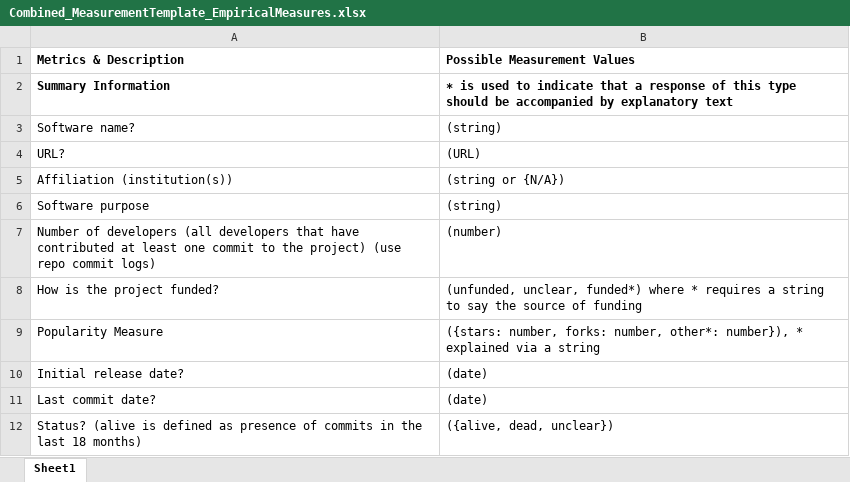
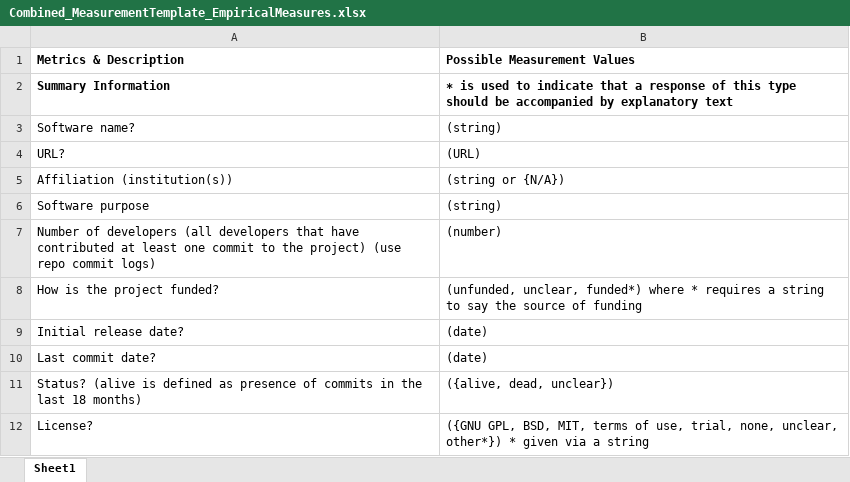
Before and after one commit to smiths/AIMSS, an Excel workbook: StateOfPractice/Combined_MeasurementTemplate_EmpiricalMeasures.xlsx, sheet Sheet1, drawn as a sheet; only a part is shown; the shorter side is filled out with more unchanged rows; values as stored, in another font and other column widths than the file's, no borders; the diff names each change by its address in the sheet, - before the commit and + after, or states it on an @@ line.

```diff
--- a/StateOfPractice/Combined_MeasurementTemplate_EmpiricalMeasures.xlsx (sheet Sheet1)
+++ b/StateOfPractice/Combined_MeasurementTemplate_EmpiricalMeasures.xlsx (sheet Sheet1)
-row 9: Popularity Measure | ({stars: number, forks: number, other*: number}), * explained via a string
```
Also changed, not shown: StateOfPractice/Peter-Notes/Completed_LBS_Combined_MeasurementTemplate_EmpiricalMeasures.xlsx, 9 other files.
